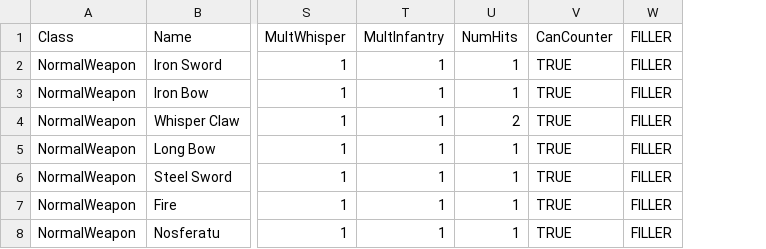
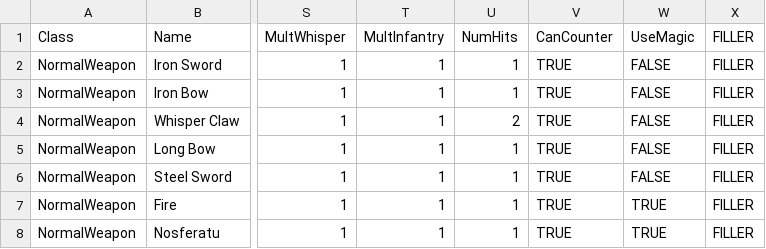
Before and after one commit to Matthew0314/Where-The-Moon-Meets-The-Sun, a CSV file: Assets/Scripts/Inventory/Weapons/Weapons.csv, drawn as a sheet; only a part is shown, gaps mark what is left out; the diff names each change by its address in the sheet, - before the commit and + after, or states it on an @@ line.

```diff
--- a/Assets/Scripts/Inventory/Weapons/Weapons.csv
+++ b/Assets/Scripts/Inventory/Weapons/Weapons.csv
+column W (UseMagic), rows 2-8: FALSE | FALSE | FALSE | FALSE | FALSE | TRUE | TRUE
```
Also changed, not shown: 9 other files.
